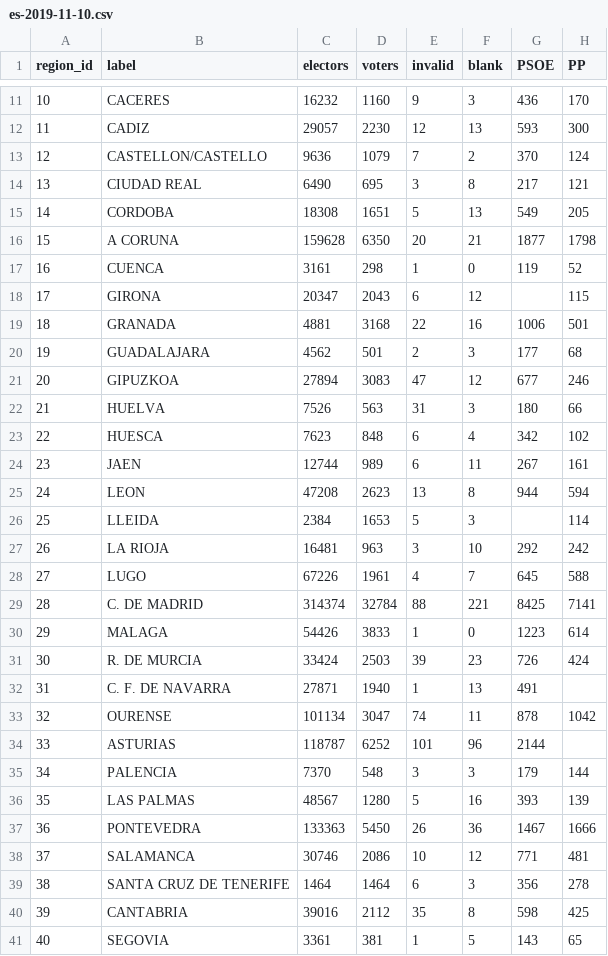
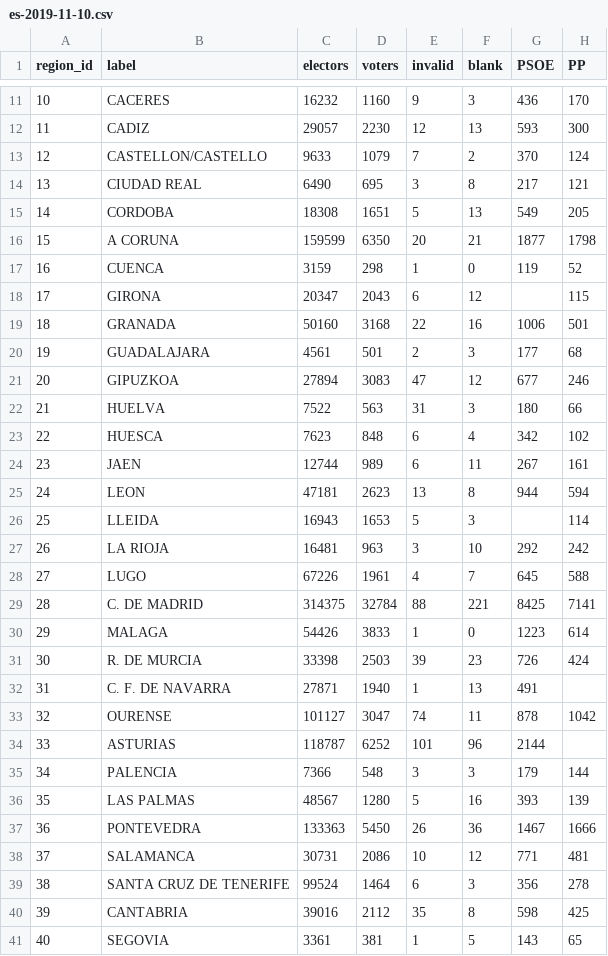
Before and after one commit to luissancho/elections-model, a CSV file: data/cera/escrutinio/es-2019-11-10.csv, drawn as a sheet; only a part is shown, gaps mark what is left out; the diff covers the shown part only; the diff names each change by its address in the sheet, - before the commit and + after, or states it on an @@ line.

```diff
--- a/data/cera/escrutinio/es-2019-11-10.csv
+++ b/data/cera/escrutinio/es-2019-11-10.csv
-C13 (electors): 9636
+C13 (electors): 9633
-C16 (electors): 159628
+C16 (electors): 159599
-C17 (electors): 3161
+C17 (electors): 3159
-C19 (electors): 4881
+C19 (electors): 50160
-C20 (electors): 4562
+C20 (electors): 4561
-C22 (electors): 7526
+C22 (electors): 7522
-C25 (electors): 47208
+C25 (electors): 47181
-C26 (electors): 2384
+C26 (electors): 16943
-C29 (electors): 314374
+C29 (electors): 314375
-C31 (electors): 33424
+C31 (electors): 33398
-C33 (electors): 101134
+C33 (electors): 101127
-C35 (electors): 7370
+C35 (electors): 7366
-C38 (electors): 30746
+C38 (electors): 30731
-C39 (electors): 1464
+C39 (electors): 99524
```
Also changed, not shown: 5 edited cells elsewhere in this file, data/cera/escrutinio/es-2023-07-23.csv, 2 other files.
